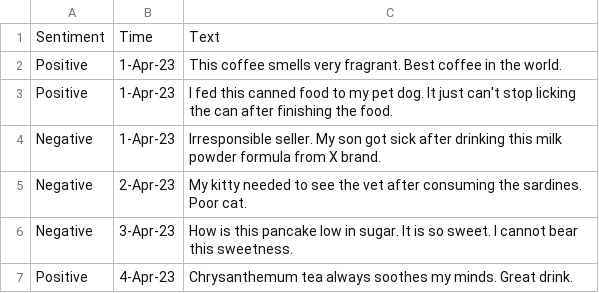
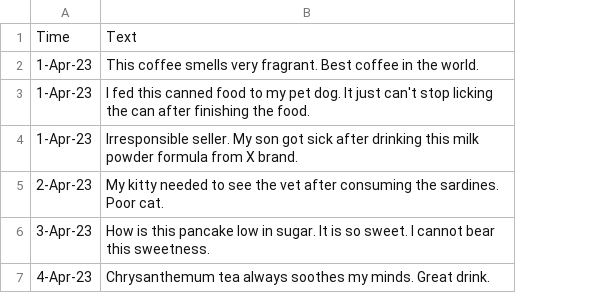
Before and after one commit to JiaJun98/DSA4263_DSApes, a CSV file: data/topics_samples.csv, drawn as a sheet; the diff names each change by its address in the sheet, - before the commit and + after, or states it on an @@ line.

Commit message:
Update topics_samples.csv
Removed sentiments column for analysis

```diff
--- a/data/topics_samples.csv
+++ b/data/topics_samples.csv
-column A, rows 1-7: Sentiment | Positive | Positive | Negative | Negative | Negative | Positive
```
